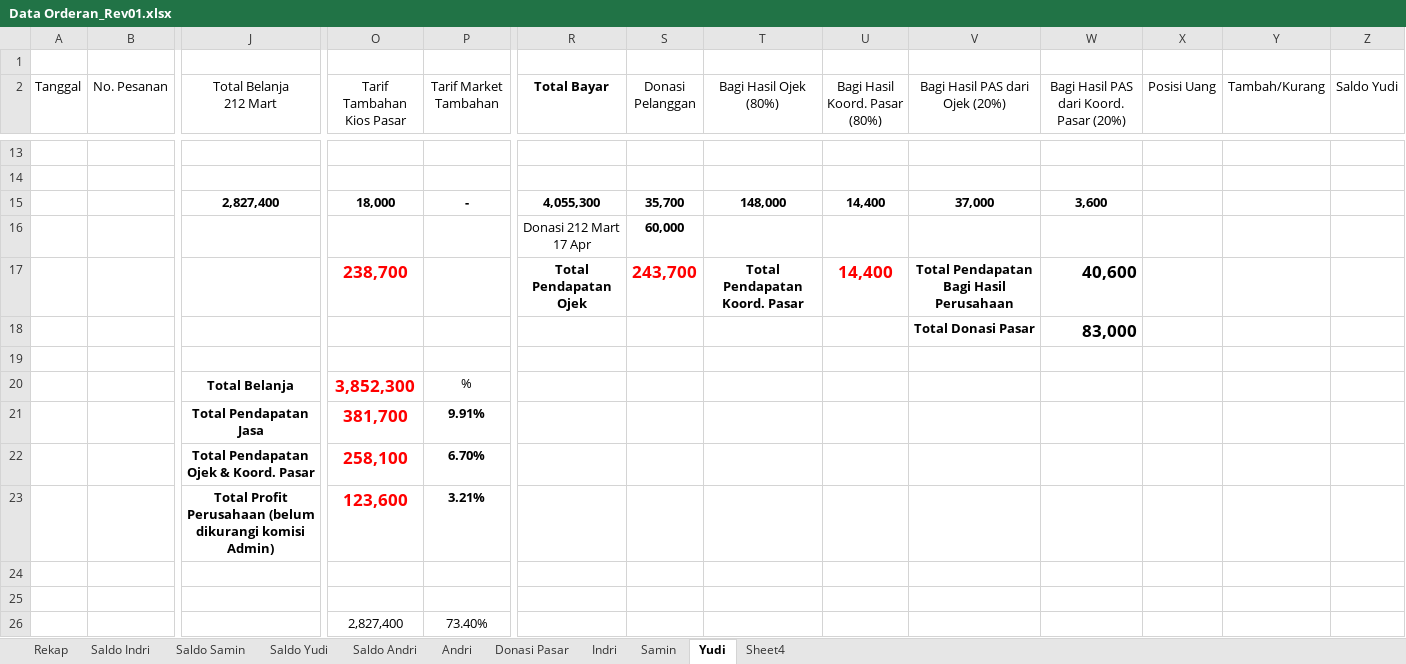
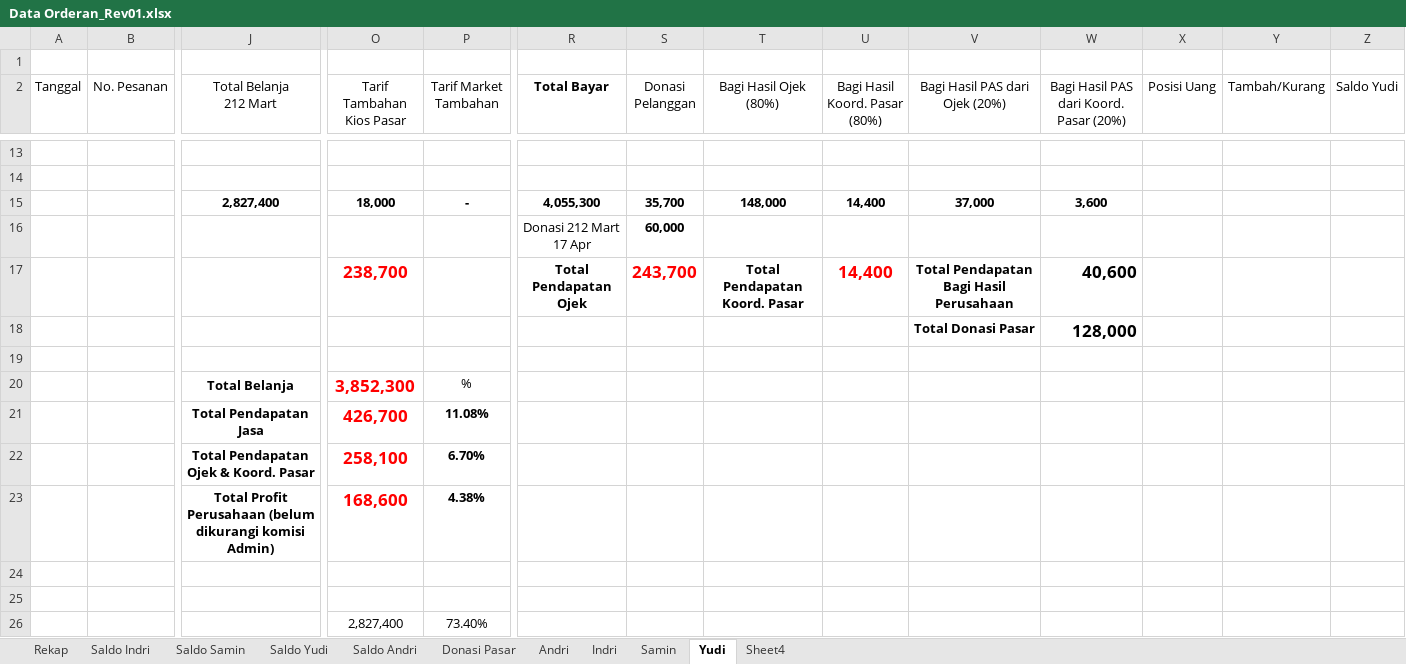
Before and after one commit to ikanx101/belajaR, an Excel workbook: Bukan Infografis/PAS Banget/Data Orderan_Rev01.xlsx, sheet Yudi, drawn as a sheet; only a part is shown, gaps mark what is left out; values as stored, in another font and other column widths than the file's, no borders; removed rows and columns are numbered as before the commit, all else as after; rows hold the shown columns only; the diff names each change by its address in the sheet, - before the commit and + after, or states it on an @@ line.

```diff
--- a/Bukan Infografis/PAS Banget/Data Orderan_Rev01.xlsx (sheet Yudi)
+++ b/Bukan Infografis/PAS Banget/Data Orderan_Rev01.xlsx (sheet Yudi)
@@ sheet tab order changed: Rekap | Saldo Indri | Saldo Samin | Saldo Yudi | Saldo Andri | Donasi Pasar | Andri | Indri | Samin | Yudi | Sheet4 @@
-W18: 83,000
+W18: 128,000
-row 21:  |  | Total Pendapatan Jasa | 381,700 | 9.91%
+row 21:  |  | Total Pendapatan Jasa | 426,700 | 11.08%
-row 23:  |  | Total Profit Perusahaan (belum dikurangi komisi Admin) | 123,600 | 3.21%
+row 23:  |  | Total Profit Perusahaan (belum dikurangi komisi Admin) | 168,600 | 4.38%
```
Also changed, not shown: sheet Rekap, sheet Saldo Indri, sheet Saldo Samin, sheet Saldo Andri, sheet Saldo Yudi, sheet Andri, 3 more sheets, formulas that keep their value, 2 other files.
